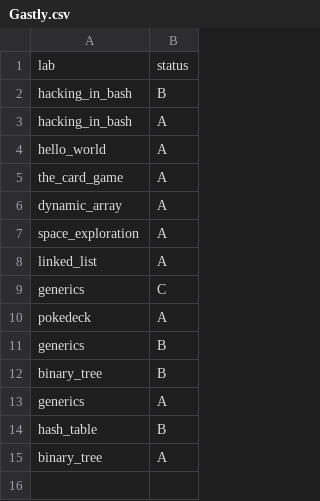
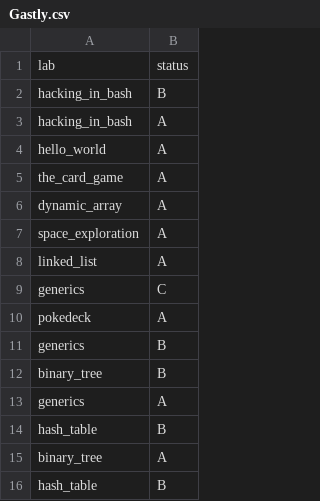
Before and after one commit to ptal/pf2-summer-2023, a CSV file: Gastly.csv, drawn as a sheet; the diff names each change by its address in the sheet, - before the commit and + after, or states it on an @@ line.

```diff
--- a/Gastly.csv
+++ b/Gastly.csv
+row 16: hash_table | B
```
Also changed, not shown: Bellsprout.csv, Gengar.csv, 4 other files.
